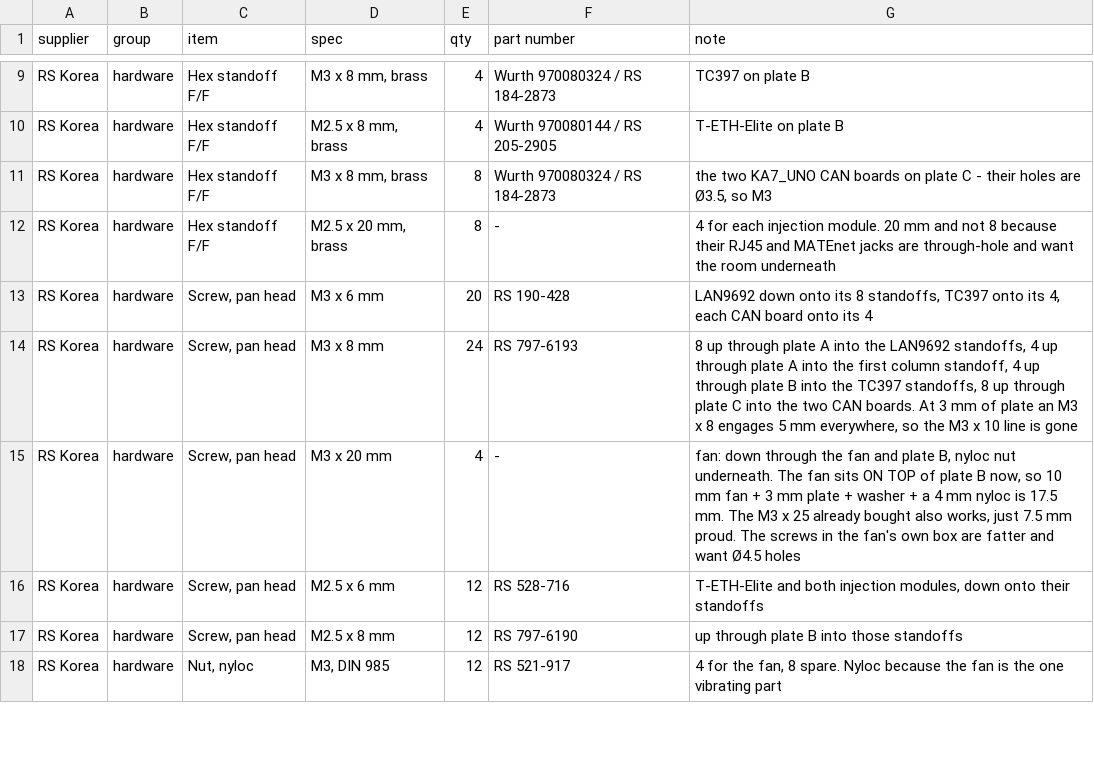
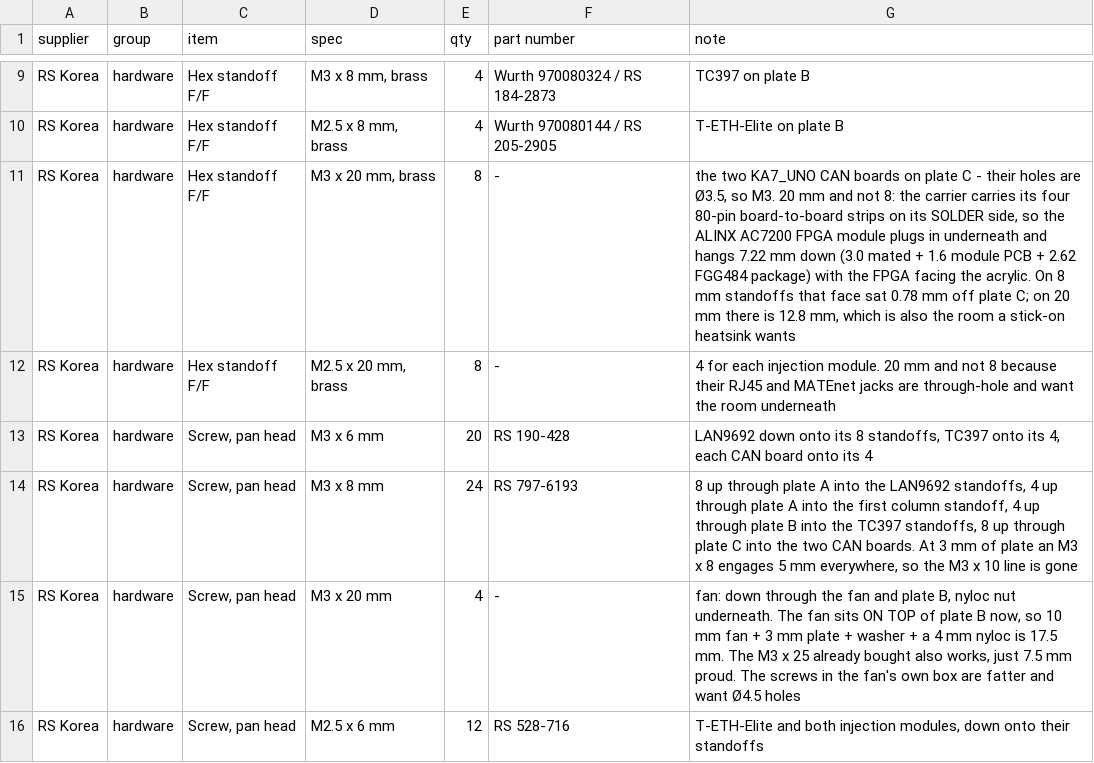
Before and after one commit to hwkim3330/stl-model, a CSV file: acrylic-frame/BOM.csv, drawn as a sheet; only a part is shown, gaps mark what is left out; the shorter side is filled out with more unchanged rows.

Commit message:
KA7-UNO: printed case, and plate C standoffs 8 -> 20 mm
Reading the carrier's Gerber properly: the four 80-pin 0.5 mm board-to-board
pad strips (320 pads) are in S-PASTE.gdo, the SOLDER side. So the KA7-UNO is a
carrier and the ALINX AC7200 Artix-7 module plugs in underneath it.

  - all four strips sit 3.70 mm in from their nearest module edge, which fixes
    the 45 x 55 module at carrier x 14.08..59.08, y 1.48..56.48
  - 3.0 mm mated height (AXK580137YG datasheet) + 1.6 mm module PCB + 2.62 mm
    FGG484 package (ALINX AC7200.3.0.stp) = 7.22 mm hanging below the carrier,
    FPGA facing down and fully exposed
  - the carrier's four Ø3.0 plated holes are the module's corner supports,
    2.5 mm in from each of its corners

Consequences:

  - assembly.py: CAN_STANDOFF 8 -> 20, the module is drawn under each carrier,
    and the fit report now checks its face against plate C. At 8 mm it cleared
    the acrylic by 0.78 mm; at 20 mm by 12.8 mm. Plate D headroom 15.4 mm.
  - bom.py, CUTTING.md, READMEs updated. No DXF changes - the plate C hole
    pattern is unaffected.

New ka7-uno-can-board/case.py: base + lid, 88.4 x 108.4 x 38.3 mm, openings
placed from the C-ASSY assembly layer (connector bodies, not pad extents).
Adjacent openings whose wall rib would fall under 2 mm are merged. Floor vents
under the module, 6 mm of heatsink room under the FPGA. Component heights are
the one thing a Gerber cannot carry, so every assumed height is flagged on
every run; the RJ45's 13.5 mm is fixed by its 11.43 mm board-lock pitch.

case.py probes the finished mesh at 25 points plus a sweep of the floor vents
and refuses to export if an opening is not open or a wall is not solid.

```diff
--- a/acrylic-frame/BOM.csv
+++ b/acrylic-frame/BOM.csv
@@ -10,3 +10,3 @@ RS Korea,hardware,Hex standoff F/F,"M3 x 8 mm, brass",4,Wurth 970080324 / RS 184
 RS Korea,hardware,Hex standoff F/F,"M2.5 x 8 mm, brass",4,Wurth 970080144 / RS 205-2905,T-ETH-Elite on plate B
-RS Korea,hardware,Hex standoff F/F,"M3 x 8 mm, brass",8,Wurth 970080324 / RS 184-2873,"the two KA7_UNO CAN boards on plate C - their holes are Ø3.5, so M3"
+RS Korea,hardware,Hex standoff F/F,"M3 x 20 mm, brass",8,-,"the two KA7_UNO CAN boards on plate C - their holes are Ø3.5, so M3. 20 mm and not 8: the carrier carries its four 80-pin board-to-board strips on its SOLDER side, so the ALINX AC7200 FPGA module plugs in underneath and hangs 7.22 mm down (3.0 mated + 1.6 module PCB + 2.62 FGG484 package) with the FPGA facing the acrylic. On 8 mm standoffs that face sat 0.78 mm off plate C; on 20 mm there is 12.8 mm, which is also the room a stick-on heatsink wants"
 RS Korea,hardware,Hex standoff F/F,"M2.5 x 20 mm, brass",8,-,4 for each injection module. 20 mm and not 8 because their RJ45 and MATEnet jacks are through-hole and want the room underneath
```
Also changed, not shown: 25 other files.
